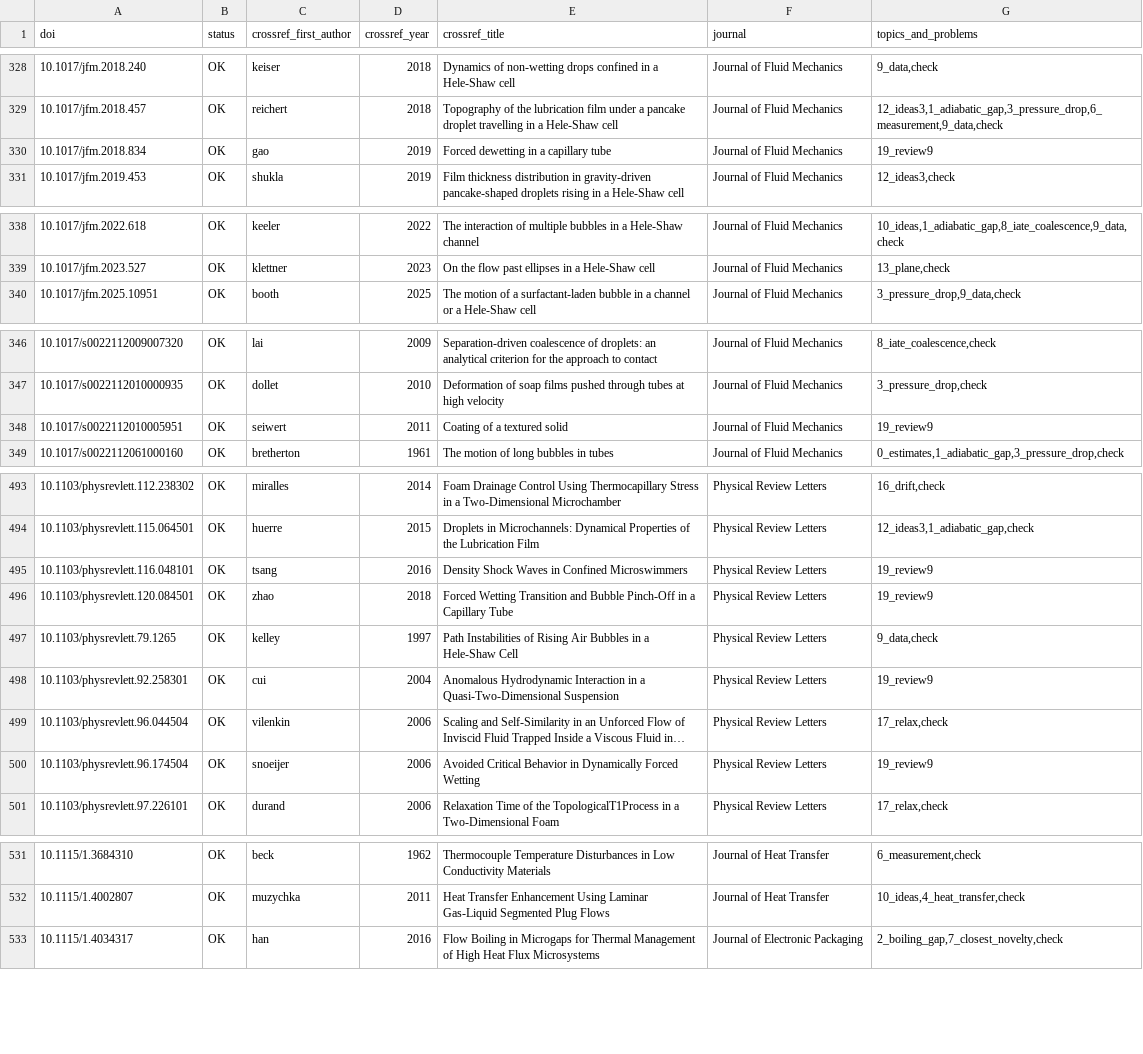
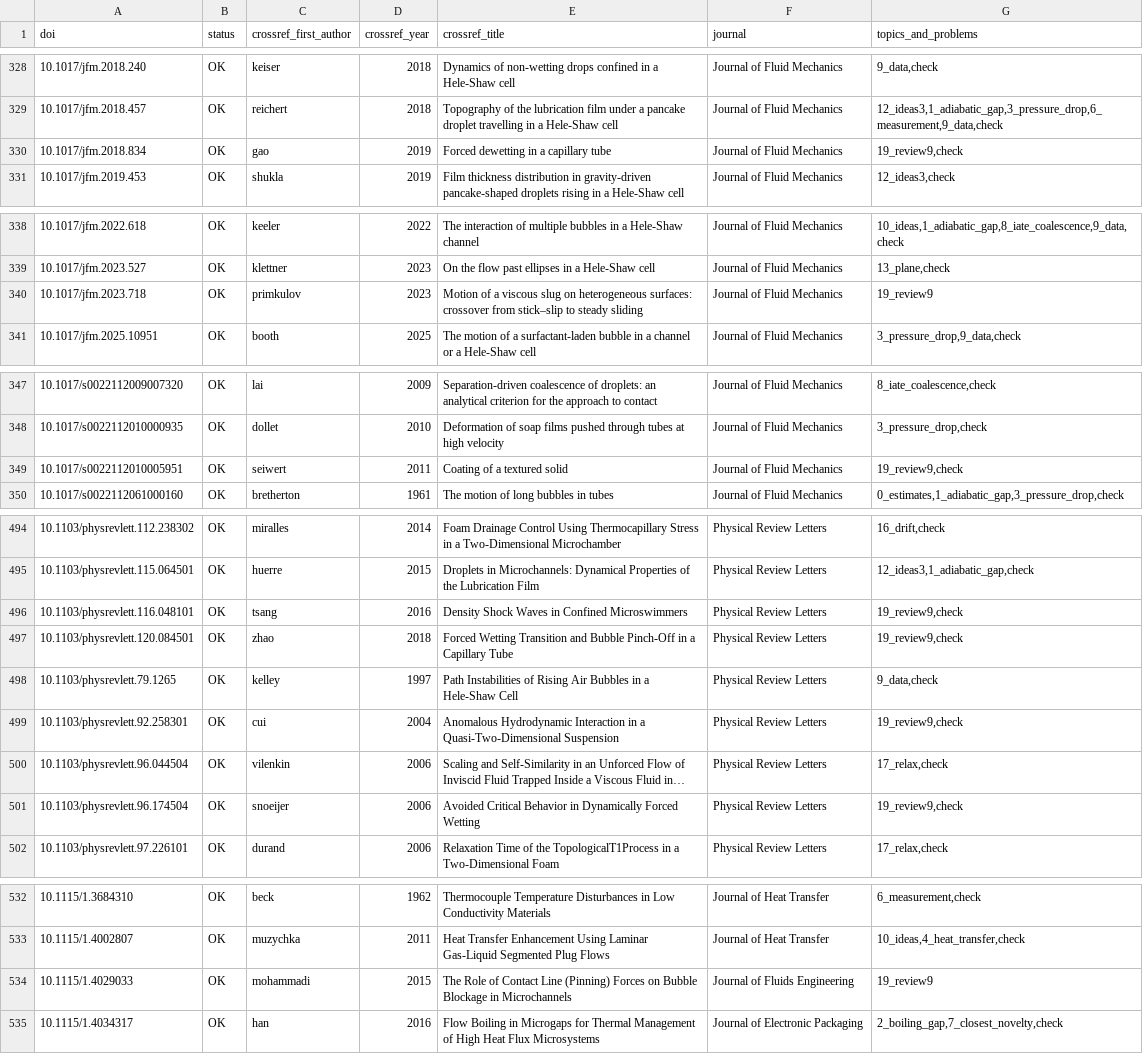
Before and after one commit to tristanchoi2001-collab/bubbles, a TSV file: docs/research/refs_check.tsv, drawn as a sheet; only a part is shown, gaps mark what is left out; long unchanged cells end in …; addresses are those after the commit; the diff covers the shown part only; the diff names each change by its address in the sheet, - before the commit and + after, or states it on an @@ line.

```diff
--- a/docs/research/refs_check.tsv
+++ b/docs/research/refs_check.tsv
-G330 (topics_and_problems): 19_review9
+G330 (topics_and_problems): 19_review9,check
+row 340: 10.1017/jfm.2023.718 | OK | primkulov | 2023 | Motion of a viscous slug on heterogeneous surfaces: crossover from stick–slip to steady sliding | Journal of Fluid Mechanics | 19_review9
-G349 (topics_and_problems): 19_review9
+G349 (topics_and_problems): 19_review9,check
-G496:G497 (topics_and_problems): 19_review9
+G496:G497 (topics_and_problems): 19_review9,check
-G499 (topics_and_problems): 19_review9
+G499 (topics_and_problems): 19_review9,check
-G501 (topics_and_problems): 19_review9
+G501 (topics_and_problems): 19_review9,check
+row 534: 10.1115/1.4029033 | OK | mohammadi | 2015 | The Role of Contact Line (Pinning) Forces on Bubble Blockage in Microchannels | Journal of Fluids Engineering | 19_review9
```
Also changed, not shown: 1 edited cell elsewhere in this file, docs/research/refs_19_review9.tsv, 5 other files.
